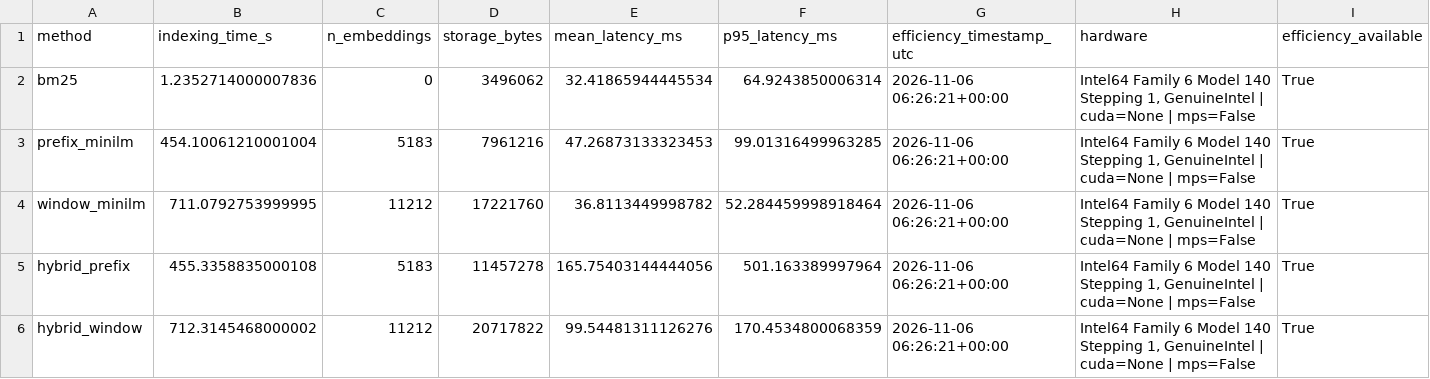
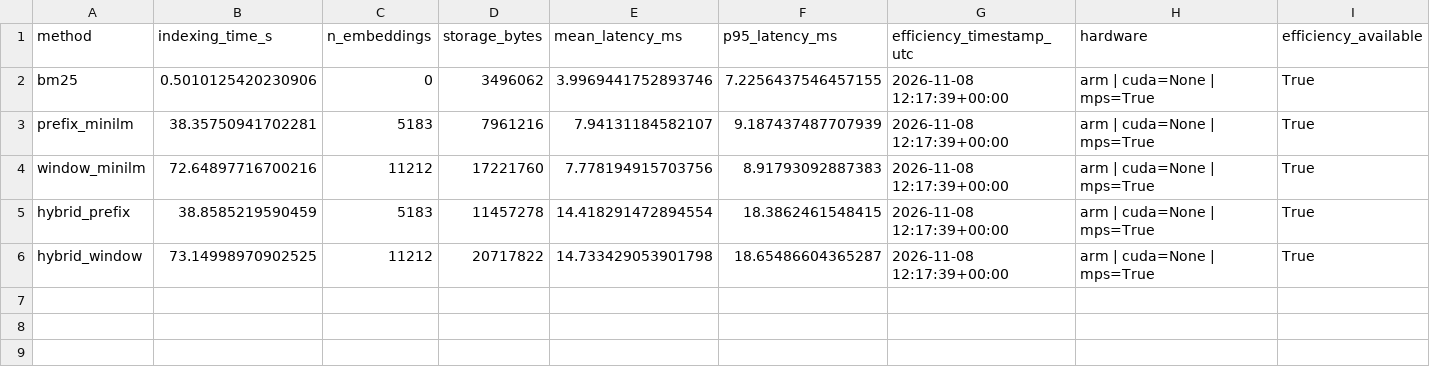
Before and after one commit to PannaCottaSolomon/hybrid-retrieval-search-engine, a CSV file: results/metrics/efficiency_summary.csv, drawn as a sheet.

```diff
--- a/results/metrics/efficiency_summary.csv
+++ b/results/metrics/efficiency_summary.csv
@@ -1,6 +1,6 @@
 method,indexing_time_s,n_embeddings,storage_bytes,mean_latency_ms,p95_latency_ms,efficiency_timestamp_utc,hardware,efficiency_available
-bm25,1.2352714000007836,0,3496062,32.41865944445534,64.9243850006314,2026-11-06 06:26:21+00:00,"Intel64 Family 6 Model 140 Stepping 1, GenuineIntel | cuda=None | mps=False",True
-prefix_minilm,454.10061210001004,5183,7961216,47.26873133323453,99.01316499963285,2026-11-06 06:26:21+00:00,"Intel64 Family 6 Model 140 Stepping 1, GenuineIntel | cuda=None | mps=False",True
-window_minilm,711.0792753999995,11212,17221760,36.8113449998782,52.284459998918464,2026-11-06 06:26:21+00:00,"Intel64 Family 6 Model 140 Stepping 1, GenuineIntel | cuda=None | mps=False",True
-hybrid_prefix,455.3358835000108,5183,11457278,165.75403144444056,501.163389997964,2026-11-06 06:26:21+00:00,"Intel64 Family 6 Model 140 Stepping 1, GenuineIntel | cuda=None | mps=False",True
-hybrid_window,712.3145468000002,11212,20717822,99.54481311126276,170.4534800068359,2026-11-06 06:26:21+00:00,"Intel64 Family 6 Model 140 Stepping 1, GenuineIntel | cuda=None | mps=False",True
+bm25,0.5010125420230906,0,3496062,3.9969441752893746,7.2256437546457155,2026-11-08 12:17:39+00:00,arm | cuda=None | mps=True,True
+prefix_minilm,38.35750941702281,5183,7961216,7.94131184582107,9.187437487707939,2026-11-08 12:17:39+00:00,arm | cuda=None | mps=True,True
+window_minilm,72.64897716700216,11212,17221760,7.778194915703756,8.91793092887383,2026-11-08 12:17:39+00:00,arm | cuda=None | mps=True,True
+hybrid_prefix,38.8585219590459,5183,11457278,14.418291472894554,18.3862461548415,2026-11-08 12:17:39+00:00,arm | cuda=None | mps=True,True
+hybrid_window,73.14998970902525,11212,20717822,14.733429053901798,18.65486604365287,2026-11-08 12:17:39+00:00,arm | cuda=None | mps=True,True
```
Also changed, not shown: results/metrics/bootstrap_ci.csv, results/metrics/final_table.csv, 17 other files.
